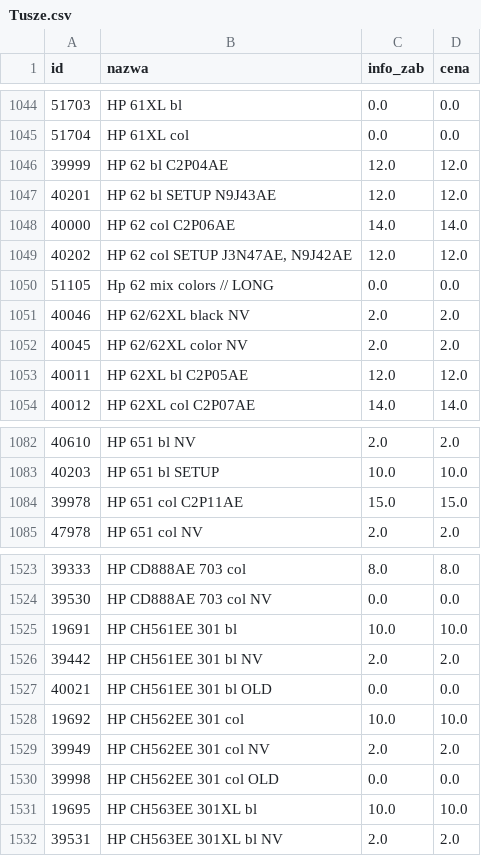
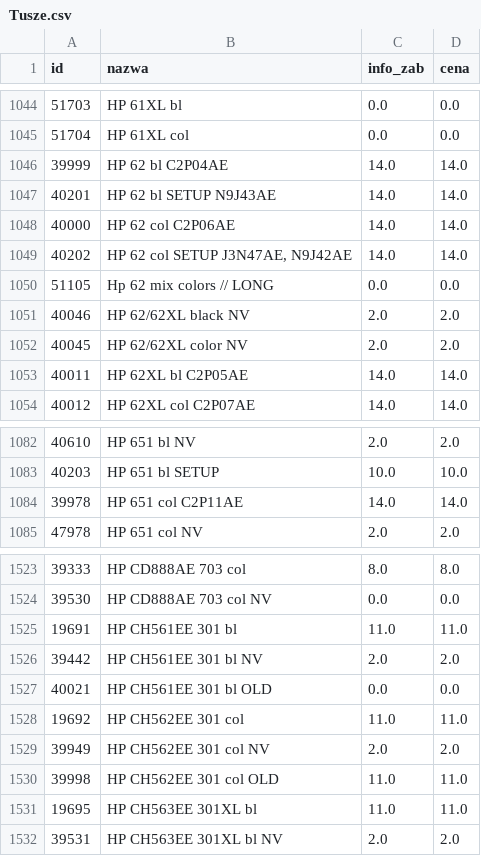
Before and after one commit to Max7476/bazaplikow, a CSV file: Tusze.csv, drawn as a sheet; only a part is shown, gaps mark what is left out; the diff covers the shown part only.

```diff
--- a/Tusze.csv
+++ b/Tusze.csv
@@ -1045,6 +1045,6 @@
 "51704";"HP  61XL col";"0.0";"0.0"
-"39999";"HP  62 bl                C2P04AE";"12.0";"12.0"
-"40201";"HP  62 bl SETUP    N9J43AE";"12.0";"12.0"
+"39999";"HP  62 bl                C2P04AE";"14.0";"14.0"
+"40201";"HP  62 bl SETUP    N9J43AE";"14.0";"14.0"
 "40000";"HP  62 col              C2P06AE";"14.0";"14.0"
-"40202";"HP  62 col SETUP   J3N47AE, N9J42AE";"12.0";"12.0"
+"40202";"HP  62 col SETUP   J3N47AE, N9J42AE";"14.0";"14.0"
 "51105";"Hp  62 mix colors // LONG";"0.0";"0.0"
@@ -1052,3 +1052,3 @@
 "40045";"HP  62/62XL color NV";"2.0";"2.0"
-"40011";"HP  62XL bl             C2P05AE";"12.0";"12.0"
+"40011";"HP  62XL bl             C2P05AE";"14.0";"14.0"
 "40012";"HP  62XL col           C2P07AE";"14.0";"14.0"
@@ -1083,3 +1083,3 @@
 "40203";"HP  651 bl SETUP";"10.0";"10.0"
-"39978";"HP  651 col                C2P11AE";"15.0";"15.0"
+"39978";"HP  651 col                C2P11AE";"14.0";"14.0"
 "47978";"HP  651 col NV";"2.0";"2.0"
@@ -1524,9 +1524,9 @@
 "39530";"HP  CD888AE      703 col  NV";"0.0";"0.0"
-"19691";"HP  CH561EE      301 bl";"10.0";"10.0"
+"19691";"HP  CH561EE      301 bl";"11.0";"11.0"
 "39442";"HP  CH561EE      301 bl NV";"2.0";"2.0"
 "40021";"HP  CH561EE      301 bl OLD";"0.0";"0.0"
-"19692";"HP  CH562EE      301 col";"10.0";"10.0"
+"19692";"HP  CH562EE      301 col";"11.0";"11.0"
 "39949";"HP  CH562EE      301 col NV";"2.0";"2.0"
-"39998";"HP  CH562EE      301 col OLD";"0.0";"0.0"
-"19695";"HP  CH563EE      301XL bl";"10.0";"10.0"
+"39998";"HP  CH562EE      301 col OLD";"11.0";"11.0"
+"19695";"HP  CH563EE      301XL bl";"11.0";"11.0"
 "39531";"HP  CH563EE      301XL bl NV";"2.0";"2.0"
```
Also changed, not shown: 28 edited cells elsewhere in this file, Tonery.csv.
